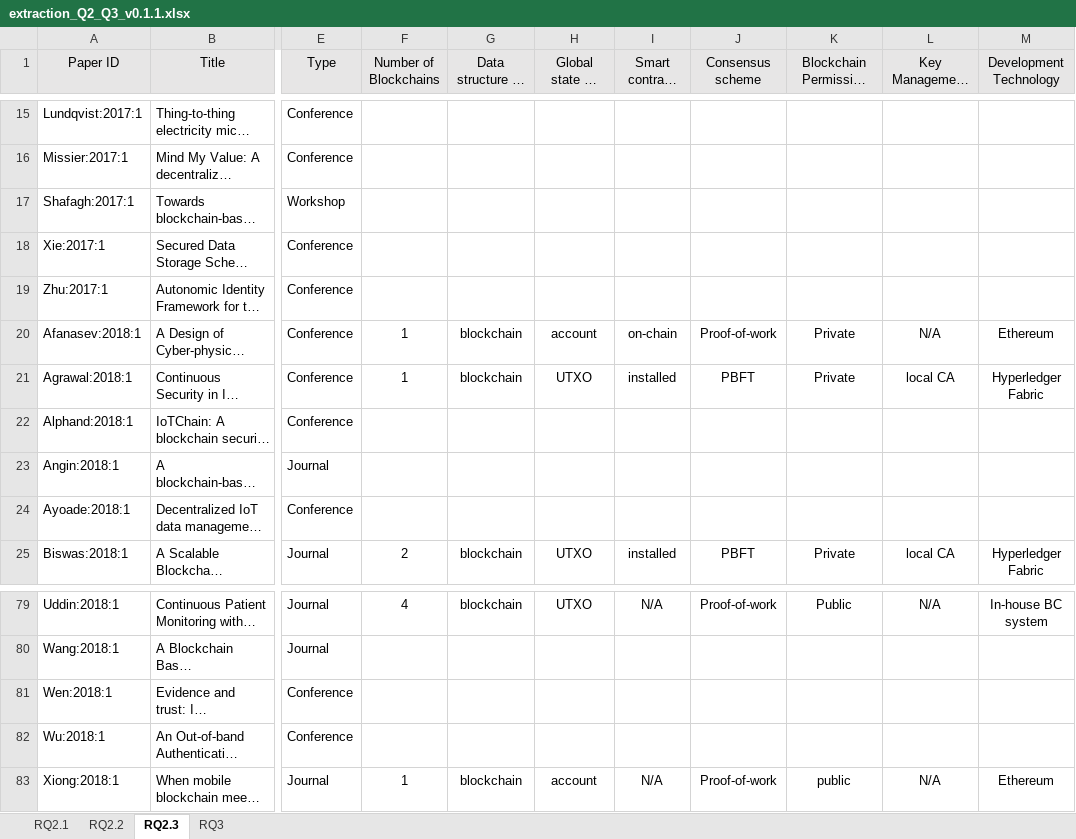
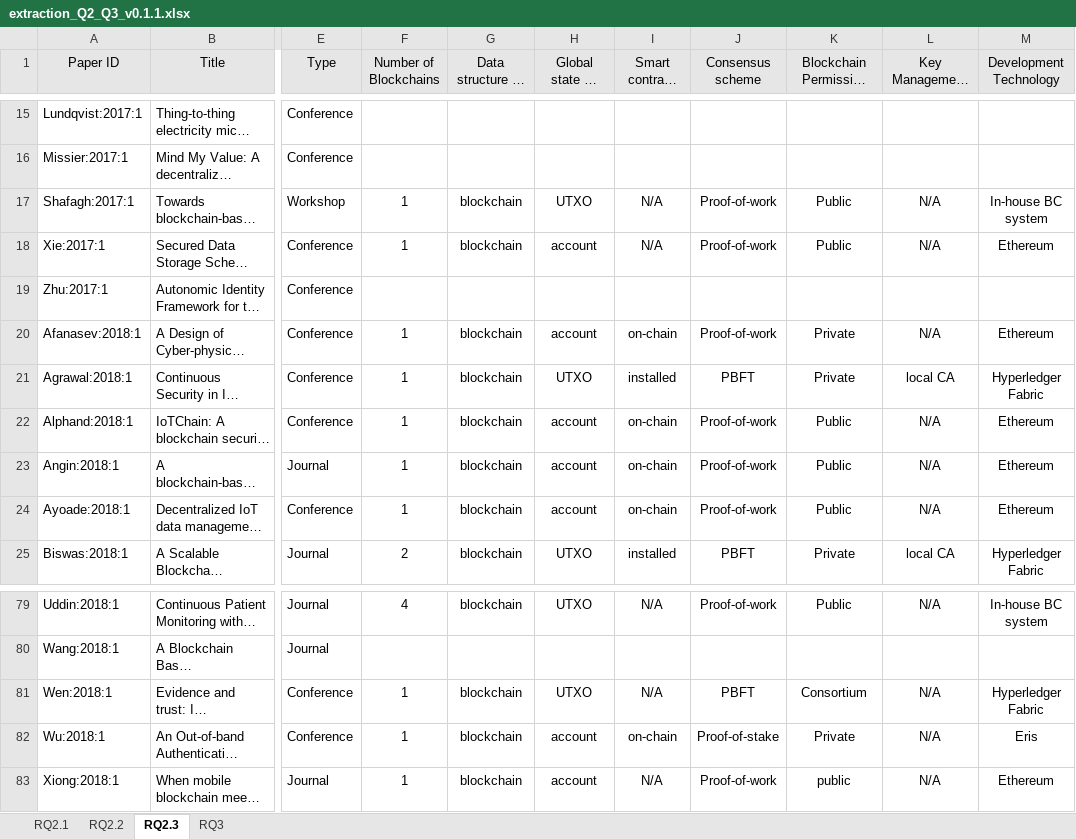
Before and after one commit to nguyentran0212/BC_IoT_SLR, an Excel workbook: DataExtraction/Extracted Data/RQ2_RQ3/extraction_Q2_Q3_v0.1.1.xlsx, sheet RQ2.3, drawn as a sheet; only a part is shown, gaps mark what is left out; long unchanged cells end in …; values as stored, in another font and other column widths than the file's, no borders; the diff covers the shown part only; the diff names each change by its address in the sheet, - before the commit and + after, or states it on an @@ line.

Commit message:
Extracted data for RQ2 and RQ3 upto 65 papers. Closes #28. Closes #22

```diff
--- a/DataExtraction/Extracted Data/RQ2_RQ3/extraction_Q2_Q3_v0.1.1.xlsx (sheet RQ2.3)
+++ b/DataExtraction/Extracted Data/RQ2_RQ3/extraction_Q2_Q3_v0.1.1.xlsx (sheet RQ2.3)
-F17:F18 (Number of Blockchains): (empty)
+F17:F18 (Number of Blockchains): 1
-G17:G18 (Data structure of ledger): (empty)
+G17:G18 (Data structure of ledger): blockchain
-H17 (Global state in ledger): (empty)
+H17 (Global state in ledger): UTXO
-I17:I18 (Smart contract type): (empty)
+I17:I18 (Smart contract type): N/A
-J17:J18 (Consensus scheme): (empty)
+J17:J18 (Consensus scheme): Proof-of-work
-K17:K18 (Blockchain Permission Type): (empty)
+K17:K18 (Blockchain Permission Type): Public
-L17:L18 (Key Management Mechanism): (empty)
+L17:L18 (Key Management Mechanism): N/A
-M17 (Development Technology): (empty)
+M17 (Development Technology): In-house BC system
-H18 (Global state in ledger): (empty)
+H18 (Global state in ledger): account
-M18 (Development Technology): (empty)
+M18 (Development Technology): Ethereum
-F22:F24 (Number of Blockchains): (empty)
+F22:F24 (Number of Blockchains): 1
-G22:G24 (Data structure of ledger): (empty)
+G22:G24 (Data structure of ledger): blockchain
-H22:H24 (Global state in ledger): (empty)
+H22:H24 (Global state in ledger): account
-I22:I24 (Smart contract type): (empty)
+I22:I24 (Smart contract type): on-chain
-J22:J24 (Consensus scheme): (empty)
+J22:J24 (Consensus scheme): Proof-of-work
-K22:K24 (Blockchain Permission Type): (empty)
+K22:K24 (Blockchain Permission Type): Public
-L22:L24 (Key Management Mechanism): (empty)
+L22:L24 (Key Management Mechanism): N/A
-M22:M24 (Development Technology): (empty)
+M22:M24 (Development Technology): Ethereum
-F81:F82 (Number of Blockchains): (empty)
+F81:F82 (Number of Blockchains): 1
-G81:G82 (Data structure of ledger): (empty)
+G81:G82 (Data structure of ledger): blockchain
-H81 (Global state in ledger): (empty)
+H81 (Global state in ledger): UTXO
-I81 (Smart contract type): (empty)
+I81 (Smart contract type): N/A
-J81 (Consensus scheme): (empty)
+J81 (Consensus scheme): PBFT
-K81 (Blockchain Permission Type): (empty)
+K81 (Blockchain Permission Type): Consortium
-L81:L82 (Key Management Mechanism): (empty)
+L81:L82 (Key Management Mechanism): N/A
-M81 (Development Technology): (empty)
+M81 (Development Technology): Hyperledger Fabric
-H82 (Global state in ledger): (empty)
+H82 (Global state in ledger): account
-I82 (Smart contract type): (empty)
+I82 (Smart contract type): on-chain
-J82 (Consensus scheme): (empty)
+J82 (Consensus scheme): Proof-of-stake
-K82 (Blockchain Permission Type): (empty)
+K82 (Blockchain Permission Type): Private
-M82 (Development Technology): (empty)
+M82 (Development Technology): Eris
```
Also changed, not shown: 16 edited cells elsewhere in this sheet, sheet RQ2.2, sheet RQ3, sheet RQ2.1.
